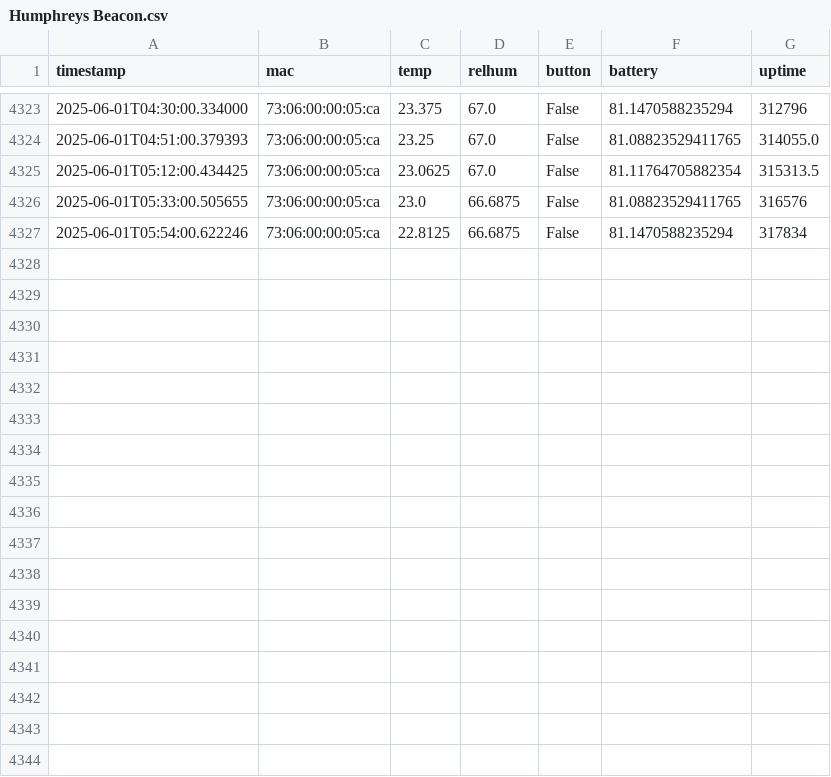
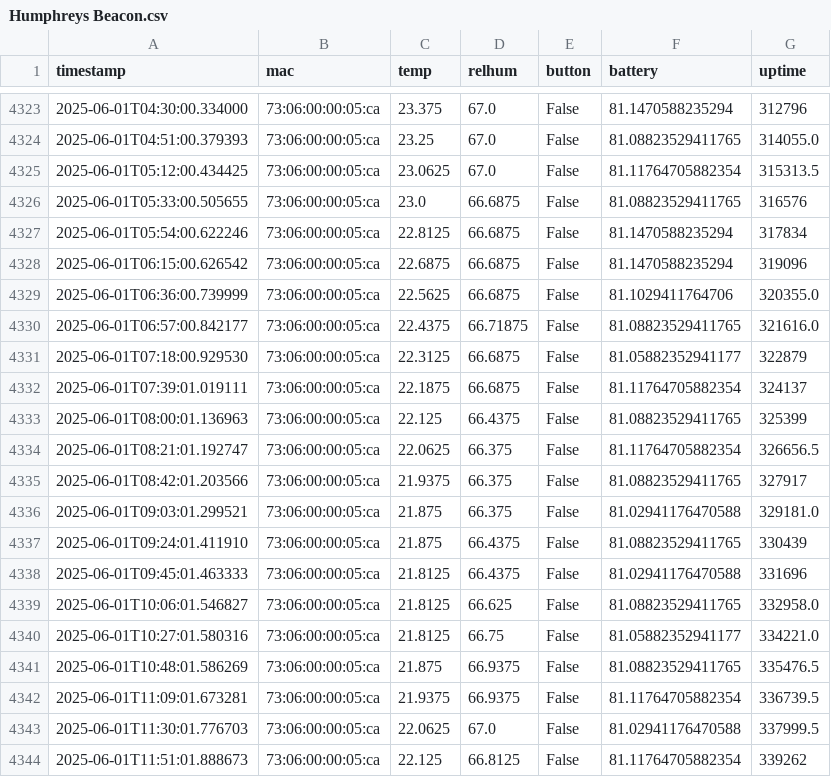
Before and after one commit to HumphreyHCB/HumidorLogger, a CSV file: Data/Humphreys Beacon.csv, drawn as a sheet; only a part is shown, gaps mark what is left out.

```diff
--- a/Data/Humphreys Beacon.csv
+++ b/Data/Humphreys Beacon.csv
@@ -4327 +4327,18 @@ timestamp,mac,temp,relhum,button,battery,uptime
 2025-06-01T05:54:00.622246,73:06:00:00:05:ca,22.8125,66.6875,False,81.1470588235294,317834
+2025-06-01T06:15:00.626542,73:06:00:00:05:ca,22.6875,66.6875,False,81.1470588235294,319096
+2025-06-01T06:36:00.739999,73:06:00:00:05:ca,22.5625,66.6875,False,81.1029411764706,320355.0
+2025-06-01T06:57:00.842177,73:06:00:00:05:ca,22.4375,66.71875,False,81.08823529411765,321616.0
+2025-06-01T07:18:00.929530,73:06:00:00:05:ca,22.3125,66.6875,False,81.05882352941177,322879
+2025-06-01T07:39:01.019111,73:06:00:00:05:ca,22.1875,66.6875,False,81.11764705882354,324137
+2025-06-01T08:00:01.136963,73:06:00:00:05:ca,22.125,66.4375,False,81.08823529411765,325399
+2025-06-01T08:21:01.192747,73:06:00:00:05:ca,22.0625,66.375,False,81.11764705882354,326656.5
+2025-06-01T08:42:01.203566,73:06:00:00:05:ca,21.9375,66.375,False,81.08823529411765,327917
+2025-06-01T09:03:01.299521,73:06:00:00:05:ca,21.875,66.375,False,81.02941176470588,329181.0
+2025-06-01T09:24:01.411910,73:06:00:00:05:ca,21.875,66.4375,False,81.08823529411765,330439
+2025-06-01T09:45:01.463333,73:06:00:00:05:ca,21.8125,66.4375,False,81.02941176470588,331696
+2025-06-01T10:06:01.546827,73:06:00:00:05:ca,21.8125,66.625,False,81.08823529411765,332958.0
+2025-06-01T10:27:01.580316,73:06:00:00:05:ca,21.8125,66.75,False,81.05882352941177,334221.0
+2025-06-01T10:48:01.586269,73:06:00:00:05:ca,21.875,66.9375,False,81.08823529411765,335476.5
+2025-06-01T11:09:01.673281,73:06:00:00:05:ca,21.9375,66.9375,False,81.11764705882354,336739.5
+2025-06-01T11:30:01.776703,73:06:00:00:05:ca,22.0625,67.0,False,81.02941176470588,337999.5
+2025-06-01T11:51:01.888673,73:06:00:00:05:ca,22.125,66.8125,False,81.11764705882354,339262
```
Also changed, not shown: Data/Baby Bear.csv, Data/Daddy Bear.csv, 4 other files.
